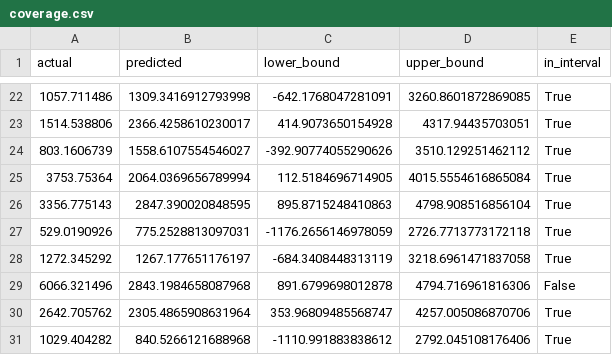
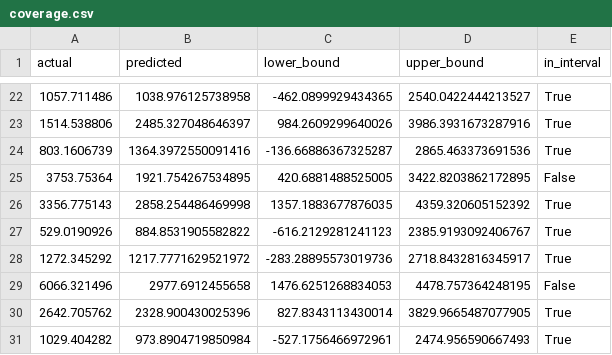
Before and after one commit to samuelcastan/predicting-gas-production, a CSV file: results/conformal_prediction/coverage.csv, drawn as a sheet; only a part is shown, gaps mark what is left out; the diff covers the shown part only.

```diff
--- a/results/conformal_prediction/coverage.csv
+++ b/results/conformal_prediction/coverage.csv
@@ -22,10 +22,10 @@ actual,predicted,lower_bound,upper_bound,in_interval
-1057.711486,1309.3416912793998,-642.1768047281091,3260.8601872869085,True
-1514.538806,2366.4258610230017,414.9073650154928,4317.94435703051,True
-803.1606739,1558.6107554546027,-392.90774055290626,3510.129251462112,True
-3753.75364,2064.0369656789994,112.5184696714905,4015.5554616865084,True
-3356.775143,2847.390020848595,895.8715248410863,4798.908516856104,True
-529.0190926,775.2528813097031,-1176.2656146978059,2726.7713773172118,True
-1272.345292,1267.177651176197,-684.3408448313119,3218.6961471837058,True
-6066.321496,2843.1984658087968,891.6799698012878,4794.716961816306,False
-2642.705762,2305.4865908631964,353.96809485568747,4257.005086870706,True
-1029.404282,840.5266121688968,-1110.991883838612,2792.045108176406,True
+1057.711486,1038.976125738958,-462.0899929434365,2540.0422444213527,True
+1514.538806,2485.327048646397,984.2609299640026,3986.3931673287916,True
+803.1606739,1364.3972550091416,-136.66886367325287,2865.463373691536,True
+3753.75364,1921.754267534895,420.6881488525005,3422.8203862172895,False
+3356.775143,2858.254486469998,1357.1883677876035,4359.320605152392,True
+529.0190926,884.8531905582822,-616.2129281241123,2385.9193092406767,True
+1272.345292,1217.7771629521972,-283.28895573019736,2718.8432816345917,True
+6066.321496,2977.6912455658,1476.6251268834053,4478.757364248195,False
+2642.705762,2328.900430025396,827.8343113430014,3829.9665487077905,True
+1029.404282,973.8904719850984,-527.1756466972961,2474.956590667493,True
```
Also changed, not shown: 121 edited cells elsewhere in this file, 11 other files.
